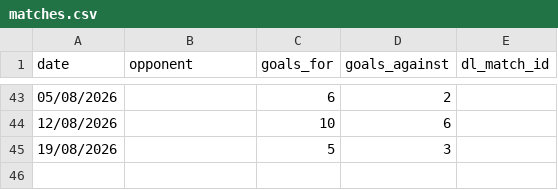
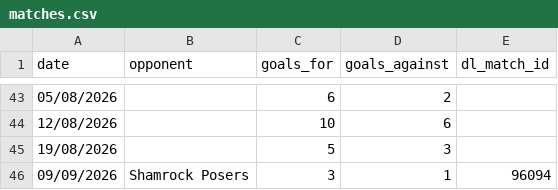
Before and after one commit to bendahmen/borulanta, a CSV file: data/matches.csv, drawn as a sheet; only a part is shown, gaps mark what is left out.

Commit message:
Sync results from Dream Leagues
Attendance for any new match still needs adding by hand.

```diff
--- a/data/matches.csv
+++ b/data/matches.csv
@@ -45 +45,2 @@ date,opponent,goals_for,goals_against,dl_match_id
 19/08/2026,,5,3,
+09/09/2026,Shamrock Posers,3,1,96094
```
